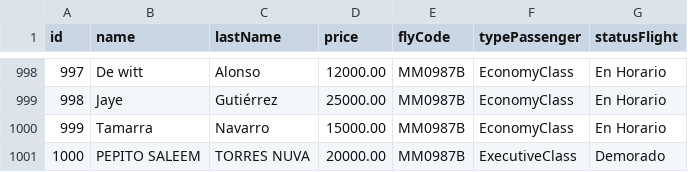
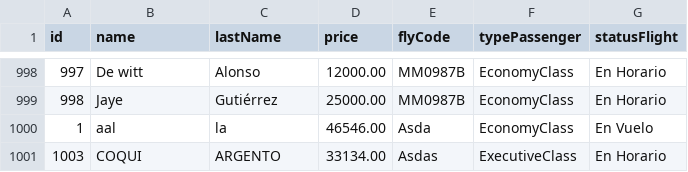
Before and after one commit to MartinNicolasAlomo/tp_laboratorio_1, a CSV file: TP_[3]/data.csv, drawn as a sheet; only a part is shown, gaps mark what is left out; removed rows and columns are numbered as before the commit, all else as after; the diff names each change by its address in the sheet, - before the commit and + after, or states it on an @@ line.

```diff
--- a/TP_[3]/data.csv
+++ b/TP_[3]/data.csv
-row 1000: 999 | Tamarra | Navarro | 15000.00 | MM0987B | EconomyClass | En Horario
-row 1001: 1000 | PEPITO SALEEM | TORRES NUVA | 20000.00 | MM0987B | ExecutiveClass | Demorado
+row 1000: 1 | aal | la | 46546.00 | Asda | EconomyClass | En Vuelo
+row 1001: 1003 | COQUI | ARGENTO | 33134.00 | Asdas | ExecutiveClass | En Horario
```
Also changed, not shown: 9 other files.
